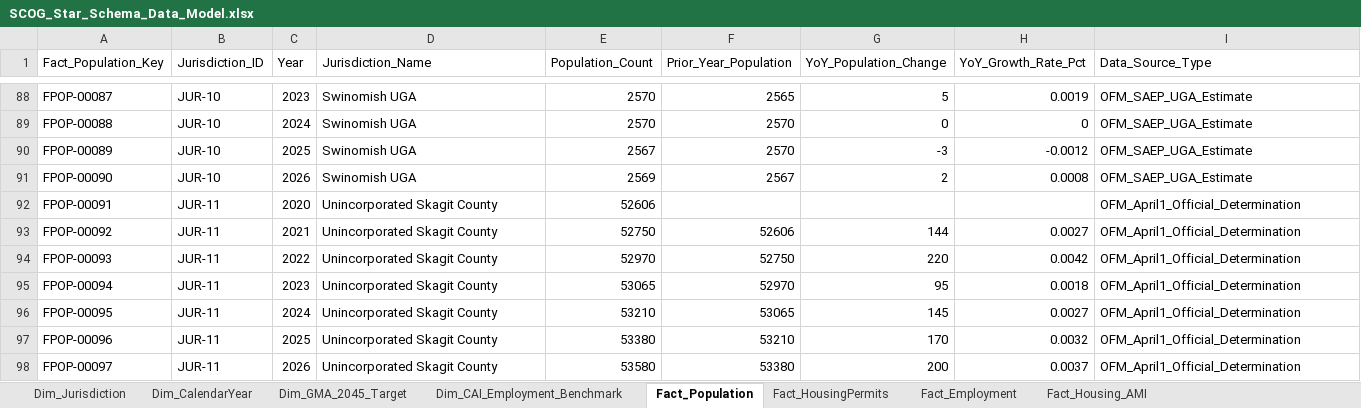
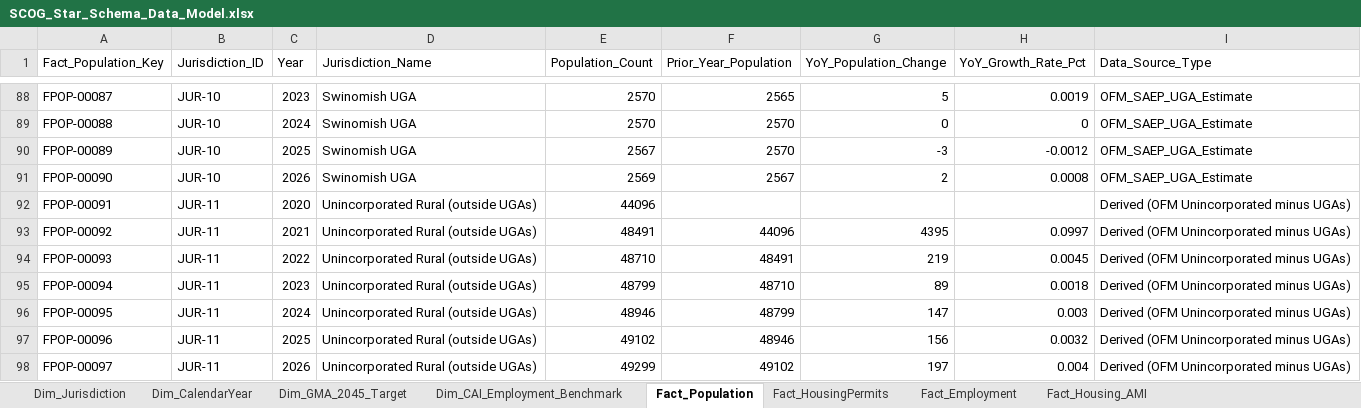
Before and after one commit to angra8410/fabric-data-engineering, an Excel workbook: scog-growth-report/data/processed/SCOG_Star_Schema_Data_Model.xlsx, sheet Fact_Population, drawn as a sheet; only a part is shown, gaps mark what is left out; values as stored, in another font and other column widths than the file's, no borders; the diff names each change by its address in the sheet, - before the commit and + after, or states it on an @@ line.

Commit message:
fix(powerbi): derive rural population by subtracting UGAs, update display labels and footnote

```diff
--- a/scog-growth-report/data/processed/SCOG_Star_Schema_Data_Model.xlsx (sheet Fact_Population)
+++ b/scog-growth-report/data/processed/SCOG_Star_Schema_Data_Model.xlsx (sheet Fact_Population)
-D92:D98 (Jurisdiction_Name): Unincorporated Skagit County
+D92:D98 (Jurisdiction_Name): Unincorporated Rural (outside UGAs)
-E92 (Population_Count): 52606
+E92 (Population_Count): 44096
-I92:I98 (Data_Source_Type): OFM_April1_Official_Determination
+I92:I98 (Data_Source_Type): Derived (OFM Unincorporated minus UGAs)
-E93 (Population_Count): 52750
+E93 (Population_Count): 48491
-F93 (Prior_Year_Population): 52606
+F93 (Prior_Year_Population): 44096
-G93 (YoY_Population_Change): 144
+G93 (YoY_Population_Change): 4395
-H93 (YoY_Growth_Rate_Pct): 0.0027
+H93 (YoY_Growth_Rate_Pct): 0.0997
-E94 (Population_Count): 52970
+E94 (Population_Count): 48710
-F94 (Prior_Year_Population): 52750
+F94 (Prior_Year_Population): 48491
-G94 (YoY_Population_Change): 220
+G94 (YoY_Population_Change): 219
-H94 (YoY_Growth_Rate_Pct): 0.0042
+H94 (YoY_Growth_Rate_Pct): 0.0045
-E95 (Population_Count): 53065
+E95 (Population_Count): 48799
-F95 (Prior_Year_Population): 52970
+F95 (Prior_Year_Population): 48710
-G95 (YoY_Population_Change): 95
+G95 (YoY_Population_Change): 89
-E96 (Population_Count): 53210
+E96 (Population_Count): 48946
-F96 (Prior_Year_Population): 53065
+F96 (Prior_Year_Population): 48799
-G96 (YoY_Population_Change): 145
+G96 (YoY_Population_Change): 147
-H96 (YoY_Growth_Rate_Pct): 0.0027
+H96 (YoY_Growth_Rate_Pct): 0.003
-E97 (Population_Count): 53380
+E97 (Population_Count): 49102
-F97 (Prior_Year_Population): 53210
+F97 (Prior_Year_Population): 48946
-G97 (YoY_Population_Change): 170
+G97 (YoY_Population_Change): 156
-E98 (Population_Count): 53580
+E98 (Population_Count): 49299
-F98 (Prior_Year_Population): 53380
+F98 (Prior_Year_Population): 49102
-G98 (YoY_Population_Change): 200
+G98 (YoY_Population_Change): 197
-H98 (YoY_Growth_Rate_Pct): 0.0037
+H98 (YoY_Growth_Rate_Pct): 0.004
```
Also changed, not shown: sheet Fact_HousingPermits, sheet Dim_Jurisdiction, sheet Dim_GMA_2045_Target, 12 other files.
